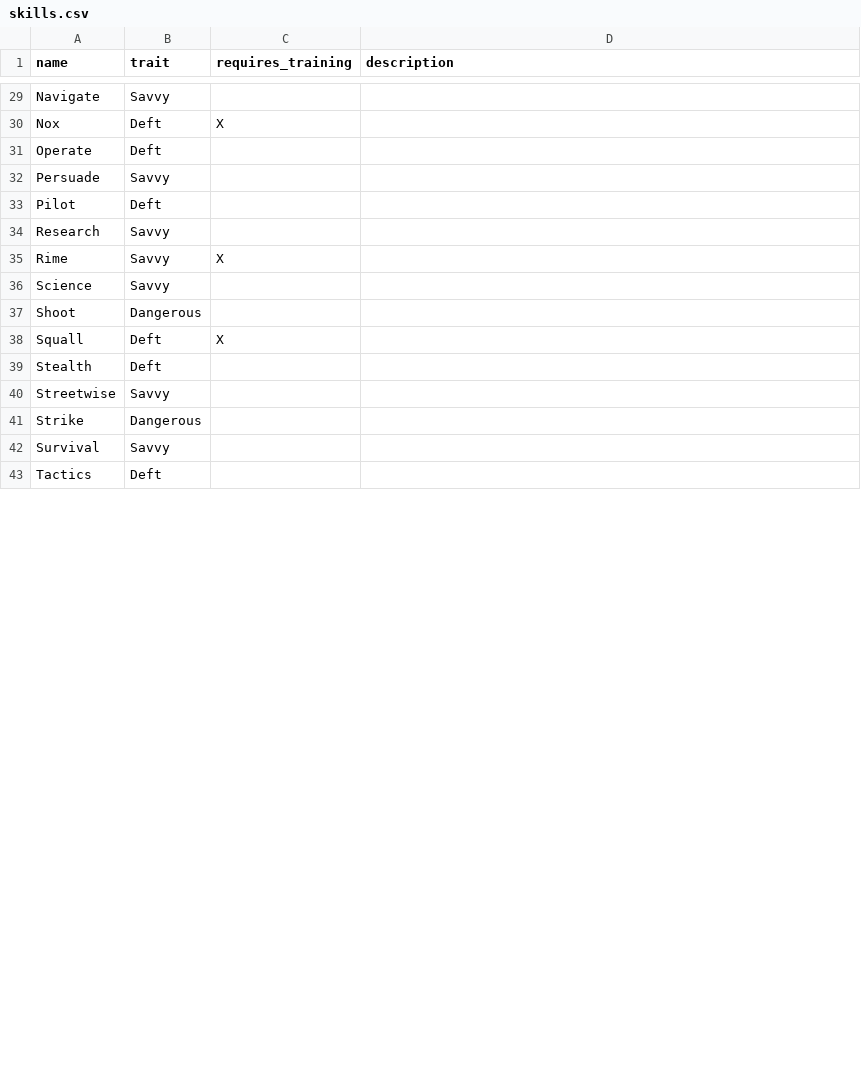
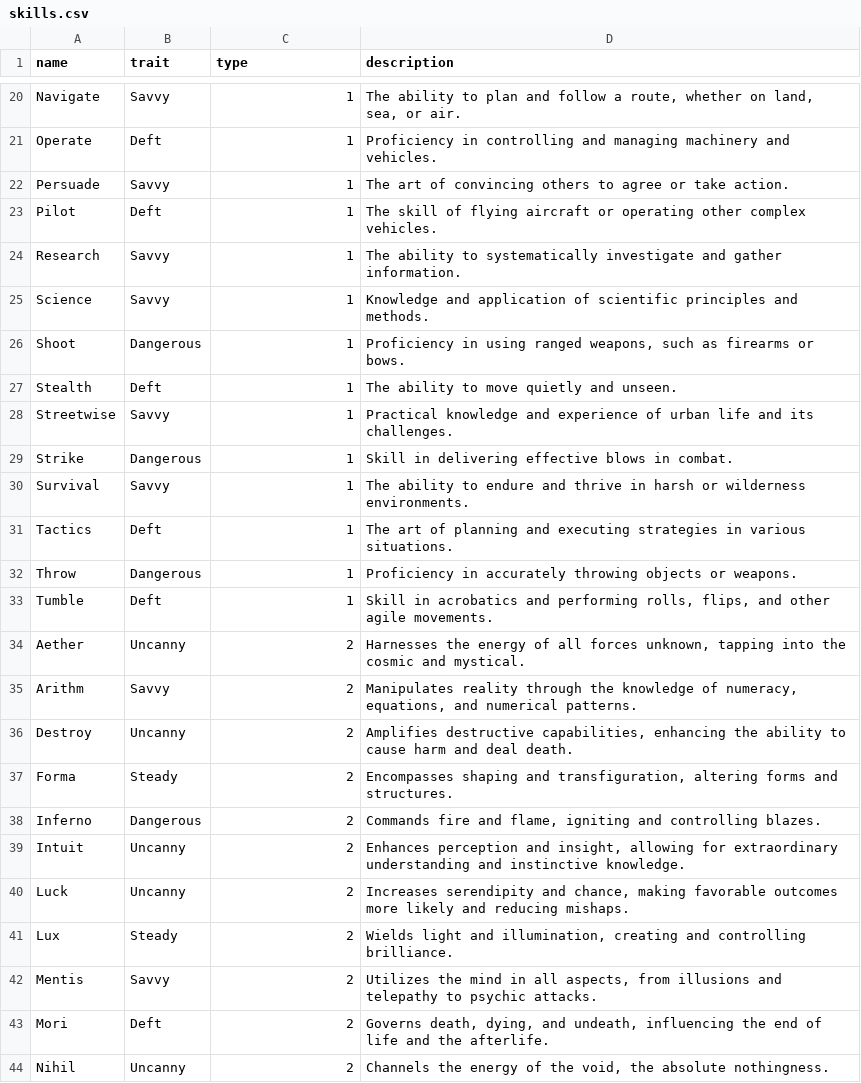
Before and after one commit to donalharrison/no1_system, a CSV file: docs/_data/skills.csv, drawn as a sheet; only a part is shown, gaps mark what is left out; removed rows and columns are numbered as before the commit, all else as after; the diff covers the shown part only; the diff names each change by its address in the sheet, - before the commit and + after, or states it on an @@ line.

Commit message:
updating skill section

```diff
--- a/docs/_data/skills.csv
+++ b/docs/_data/skills.csv
-C1: requires_training
+C1: type
-C20 (type): (empty)
+C20 (type): 1
-D20 (description): (empty)
+D20 (description): The ability to plan and follow a route, whether on land, sea, or air.
-row 30: Nox | Deft | X
-C21:C24 (type): (empty)
+C21:C24 (type): 1
-D21 (description): (empty)
+D21 (description): Proficiency in controlling and managing machinery and vehicles.
-D22 (description): (empty)
+D22 (description): The art of convincing others to agree or take action.
-D23 (description): (empty)
+D23 (description): The skill of flying aircraft or operating other complex vehicles.
-D24 (description): (empty)
+D24 (description): The ability to systematically investigate and gather information.
-row 35: Rime | Savvy | X
-C25:C26 (type): (empty)
+C25:C26 (type): 1
-D25 (description): (empty)
+D25 (description): Knowledge and application of scientific principles and methods.
-D26 (description): (empty)
+D26 (description): Proficiency in using ranged weapons, such as firearms or bows.
-row 38: Squall | Deft | X
-C27:C31 (type): (empty)
+C27:C31 (type): 1
-D27 (description): (empty)
+D27 (description): The ability to move quietly and unseen.
-D28 (description): (empty)
+D28 (description): Practical knowledge and experience of urban life and its challenges.
-D29 (description): (empty)
+D29 (description): Skill in delivering effective blows in combat.
-D30 (description): (empty)
+D30 (description): The ability to endure and thrive in harsh or wilderness environments.
-D31 (description): (empty)
+D31 (description): The art of planning and executing strategies in various situations.
+row 32: Throw | Dangerous | 1 | Proficiency in accurately throwing objects or weapons.
+row 33: Tumble | Deft | 1 | Skill in acrobatics and performing rolls, flips, and other agile movements.
+row 34: Aether | Uncanny | 2 | Harnesses the energy of all forces unknown, tapping into the cosmic and mystical.
+row 35: Arithm | Savvy | 2 | Manipulates reality through the knowledge of numeracy, equations, and numerical patterns.
+row 36: Destroy | Uncanny | 2 | Amplifies destructive capabilities, enhancing the ability to cause harm and deal death.
+row 37: Forma | Steady | 2 | Encompasses shaping and transfiguration, altering forms and structures.
+row 38: Inferno | Dangerous | 2 | Commands fire and flame, igniting and controlling blazes.
+row 39: Intuit | Uncanny | 2 | Enhances perception and insight, allowing for extraordinary understanding and instinctive knowledge.
+row 40: Luck | Uncanny | 2 | Increases serendipity and chance, making favorable outcomes more likely and reducing mishaps.
+row 41: Lux | Steady | 2 | Wields light and illumination, creating and controlling brilliance.
+row 42: Mentis | Savvy | 2 | Utilizes the mind in all aspects, from illusions and telepathy to psychic attacks.
+row 43: Mori | Deft | 2 | Governs death, dying, and undeath, influencing the end of life and the afterlife.
+row 44: Nihil | Uncanny | 2 | Channels the energy of the void, the absolute nothingness.
```
Also changed, not shown: 4 added rows, 12 removed rows and 43 edited cells elsewhere in this file, 1 other file.
